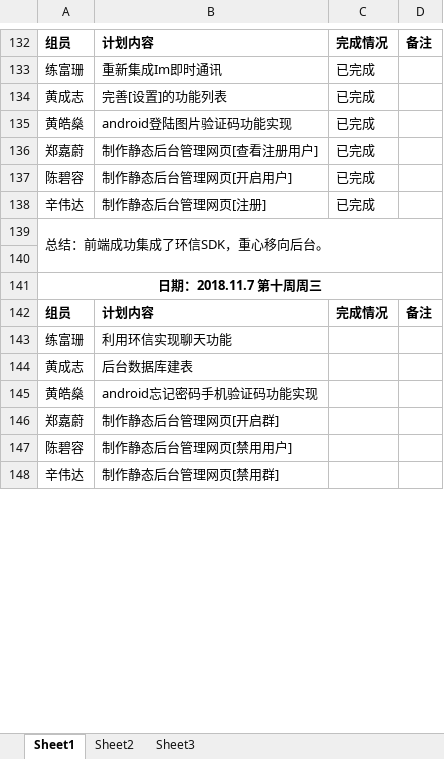
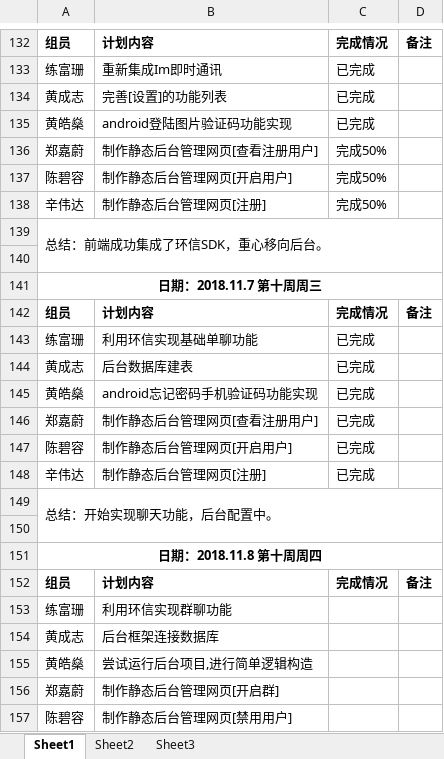
Before and after one commit to gdqy-it/soft162-163, an Excel workbook: 第02组/02项目计划表.xlsx, sheet Sheet1, drawn as a sheet; only a part is shown, gaps mark what is left out; the shorter side is filled out with more unchanged rows; values as stored, in another font and other column widths than the file's, no borders; addresses are those after the commit; the diff names each change by its address in the sheet, - before the commit and + after, or states it on an @@ line.

Commit message:
Add files via upload

```diff
--- a/第02组/02项目计划表.xlsx (sheet Sheet1)
+++ b/第02组/02项目计划表.xlsx (sheet Sheet1)
-C136:C138: 已完成
+C136:C138: 完成50%
+row 143: 练富珊 | 利用环信实现基础单聊功能 | 已完成
+row 144: 黄成志 | 后台数据库建表 | 已完成
+row 145: 黄皓燊 | android忘记密码手机验证码功能实现 | 已完成
+row 146: 郑嘉蔚 | 制作静态后台管理网页[查看注册用户] | 已完成
+row 147: 陈碧容 | 制作静态后台管理网页[开启用户] | 已完成
+row 148: 辛伟达 | 制作静态后台管理网页[注册] | 已完成
+row 149: 总结：开始实现聊天功能，后台配置中。
+row 150: (empty)
+row 151: 日期：2018.11.8 第十周周四
+row 152: 组员 | 计划内容 | 完成情况 | 备注
-B153: 利用环信实现聊天功能
+B153: 利用环信实现群聊功能
-B154: 后台数据库建表
+B154: 后台框架连接数据库
-B155: android忘记密码手机验证码功能实现
+B155: 尝试运行后台项目,进行简单逻辑构造
```
